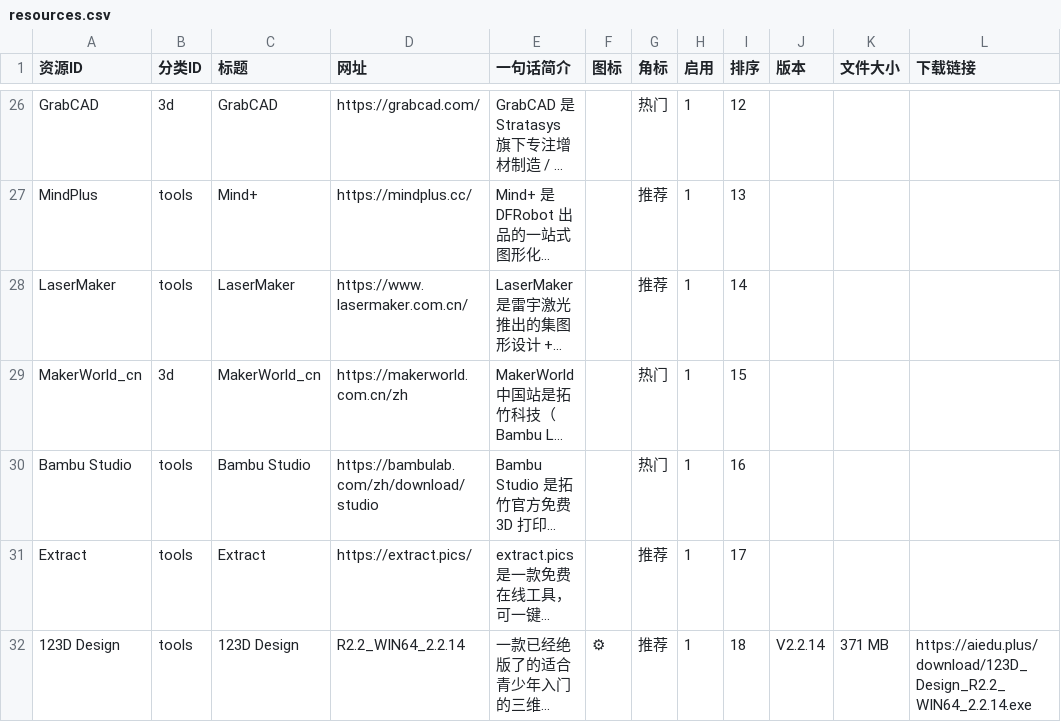
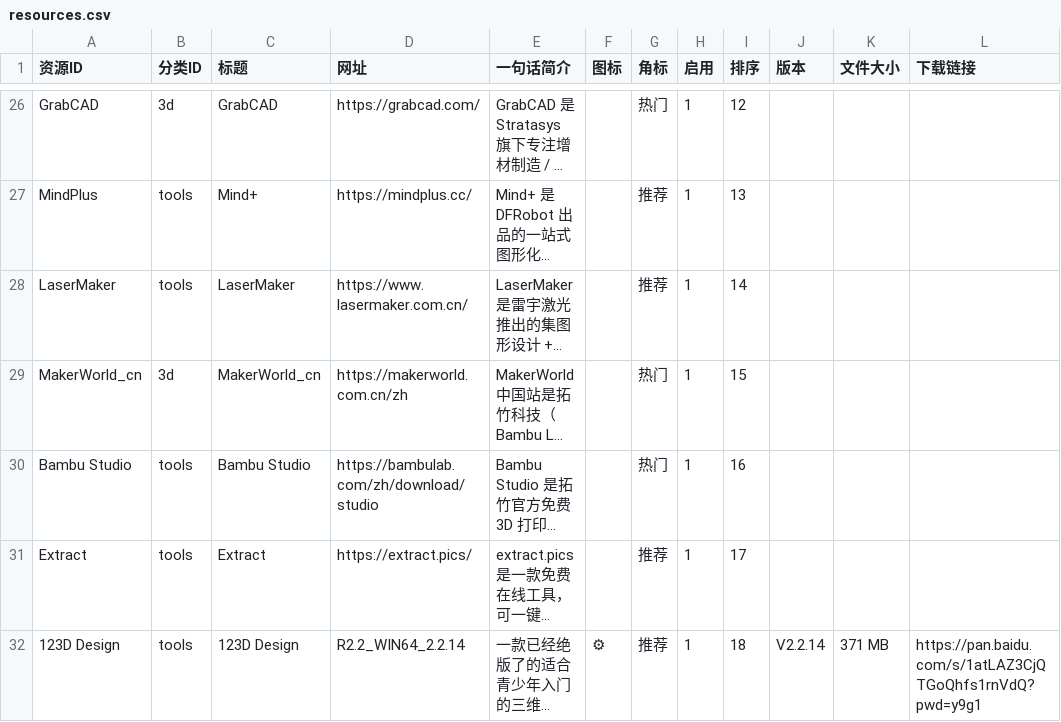
Before and after one commit to JensenLor/aiedu-plus, a CSV file: data/resources.csv, drawn as a sheet; only a part is shown, gaps mark what is left out; long unchanged cells end in …; the diff names each change by its address in the sheet, - before the commit and + after, or states it on an @@ line.

Commit message:
feat: 优化下载卡片样式，融入普通资源列表；修正123D Design百度网盘链接

```diff
--- a/data/resources.csv
+++ b/data/resources.csv
-L32 (下载链接): https://aiedu.plus/download/123D_Design_R2.2_WIN64_2.2.14.exe
+L32 (下载链接): https://pan.baidu.com/s/1atLAZ3CjQTGoQhfs1rnVdQ?pwd=y9g1
```
Also changed, not shown: 4 other files.
